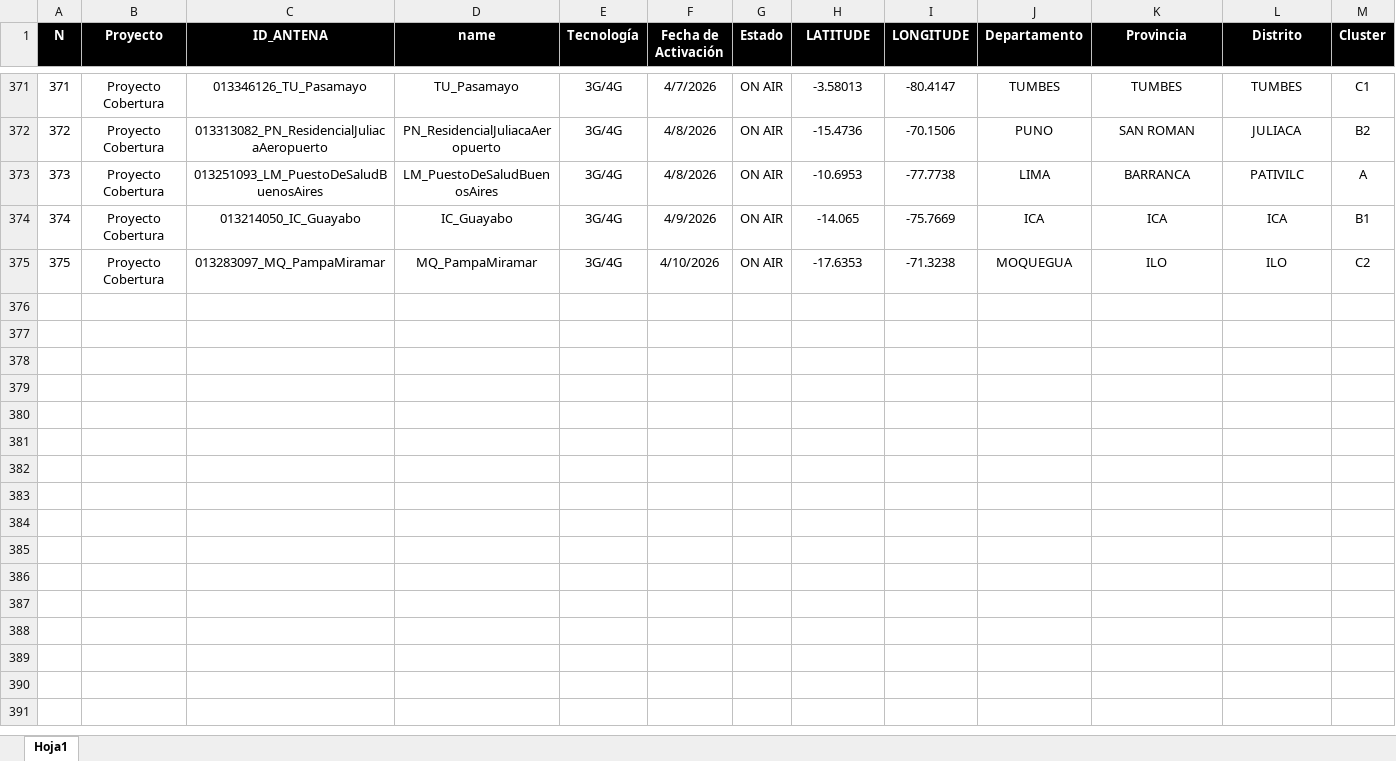
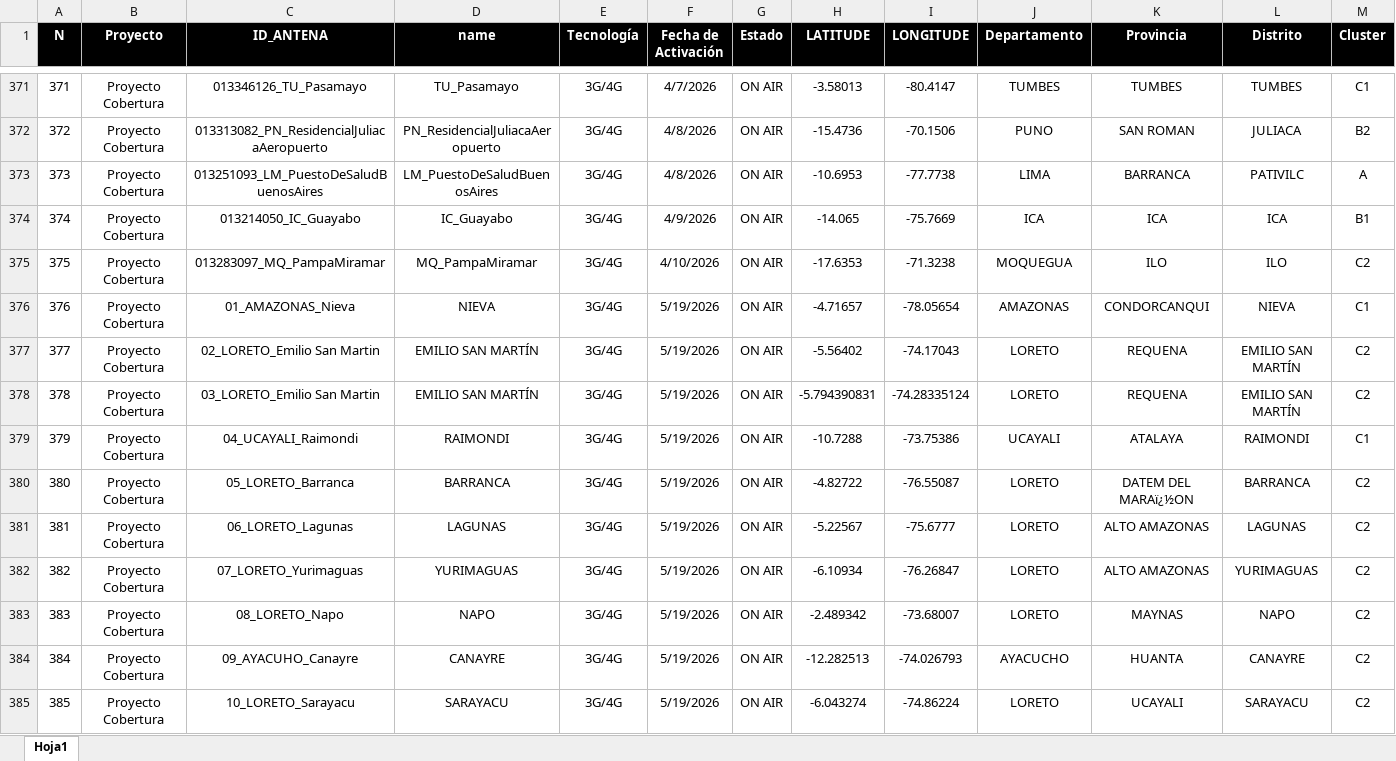
Before and after one commit to Ryuzakichess17/Antenas-Russel, an Excel workbook: data/antenas.xlsx, sheet Hoja1, drawn as a sheet; only a part is shown, gaps mark what is left out; values as stored, in another font and other column widths than the file's, no borders; conditional formats not drawn; rows hold the shown columns only; the diff names each change by its address in the sheet, - before the commit and + after, or states it on an @@ line.

Commit message:
Add files via upload

```diff
--- a/data/antenas.xlsx (sheet Hoja1)
+++ b/data/antenas.xlsx (sheet Hoja1)
+row 376: 376 | Proyecto Cobertura | 01_AMAZONAS_Nieva | NIEVA | 3G/4G | 5/19/2026 | ON AIR | -4.71657 | -78.05654 | AMAZONAS | CONDORCANQUI | NIEVA | C1
+row 377: 377 | Proyecto Cobertura | 02_LORETO_Emilio San Martin | EMILIO SAN MARTÍN | 3G/4G | 5/19/2026 | ON AIR | -5.56402 | -74.17043 | LORETO | REQUENA | EMILIO SAN MARTÍN | C2
+row 378: 378 | Proyecto Cobertura | 03_LORETO_Emilio San Martin | EMILIO SAN MARTÍN | 3G/4G | 5/19/2026 | ON AIR | -5.794390831 | -74.28335124 | LORETO | REQUENA | EMILIO SAN MARTÍN | C2
+row 379: 379 | Proyecto Cobertura | 04_UCAYALI_Raimondi | RAIMONDI | 3G/4G | 5/19/2026 | ON AIR | -10.7288 | -73.75386 | UCAYALI | ATALAYA | RAIMONDI | C1
+row 380: 380 | Proyecto Cobertura | 05_LORETO_Barranca | BARRANCA | 3G/4G | 5/19/2026 | ON AIR | -4.82722 | -76.55087 | LORETO | DATEM DEL MARAï¿½ON | BARRANCA | C2
+row 381: 381 | Proyecto Cobertura | 06_LORETO_Lagunas | LAGUNAS | 3G/4G | 5/19/2026 | ON AIR | -5.22567 | -75.6777 | LORETO | ALTO AMAZONAS | LAGUNAS | C2
+row 382: 382 | Proyecto Cobertura | 07_LORETO_Yurimaguas | YURIMAGUAS | 3G/4G | 5/19/2026 | ON AIR | -6.10934 | -76.26847 | LORETO | ALTO AMAZONAS | YURIMAGUAS | C2
+row 383: 383 | Proyecto Cobertura | 08_LORETO_Napo | NAPO | 3G/4G | 5/19/2026 | ON AIR | -2.489342 | -73.68007 | LORETO | MAYNAS | NAPO | C2
+row 384: 384 | Proyecto Cobertura | 09_AYACUHO_Canayre | CANAYRE | 3G/4G | 5/19/2026 | ON AIR | -12.282513 | -74.026793 | AYACUCHO | HUANTA | CANAYRE | C2
+row 385: 385 | Proyecto Cobertura | 10_LORETO_Sarayacu | SARAYACU | 3G/4G | 5/19/2026 | ON AIR | -6.043274 | -74.86224 | LORETO | UCAYALI | SARAYACU | C2
```
